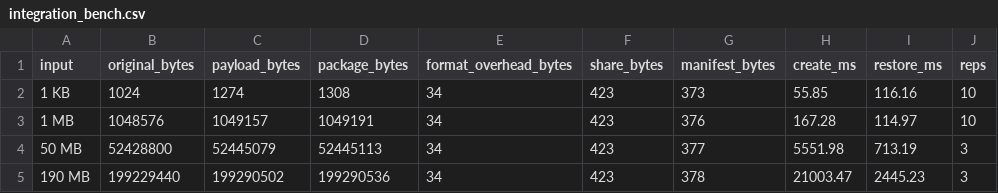
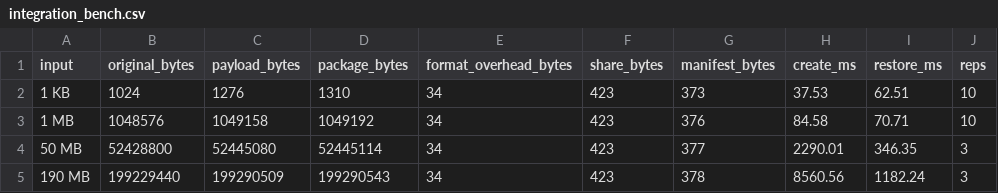
Before and after one commit to Jlobo0210/Cifrado_con_recuperaci-n3-de-5, a CSV file: experiments/results/integration_bench.csv, drawn as a sheet.

Commit message:
chore(experimentos): medición del sistema completo en el equipo de la demo

```diff
--- a/experiments/results/integration_bench.csv
+++ b/experiments/results/integration_bench.csv
@@ -1,5 +1,5 @@
 input,original_bytes,payload_bytes,package_bytes,format_overhead_bytes,share_bytes,manifest_bytes,create_ms,restore_ms,reps
-1 KB,1024,1274,1308,34,423,373,55.85,116.16,10
-1 MB,1048576,1049157,1049191,34,423,376,167.28,114.97,10
-50 MB,52428800,52445079,52445113,34,423,377,5551.98,713.19,3
-190 MB,199229440,199290502,199290536,34,423,378,21003.47,2445.23,3
+1 KB,1024,1276,1310,34,423,373,37.53,62.51,10
+1 MB,1048576,1049158,1049192,34,423,376,84.58,70.71,10
+50 MB,52428800,52445080,52445114,34,423,377,2290.01,346.35,3
+190 MB,199229440,199290509,199290543,34,423,378,8560.56,1182.24,3
```
Also changed, not shown: 1 other file.
